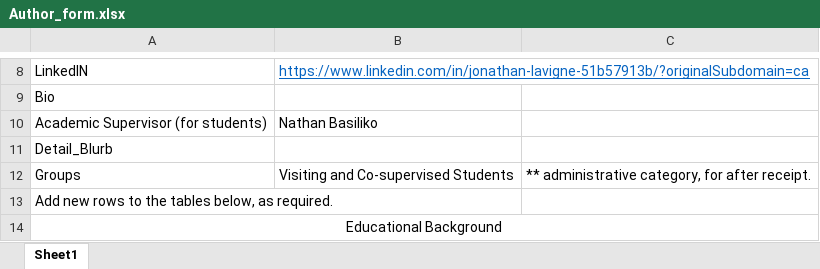
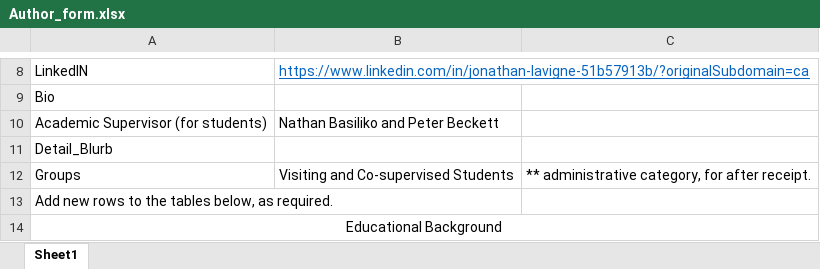
Before and after one commit to GLFC-WET/GLFC-WET.github.io, an Excel workbook: website_content_creation/authors/Jonathan_Lavigne/Author_form.xlsx, sheet Sheet1, drawn as a sheet; only a part is shown, gaps mark what is left out; values as stored, in another font and other column widths than the file's, no borders; the diff names each change by its address in the sheet, - before the commit and + after, or states it on an @@ line.

Commit message:
Updated J.Lavigne profile

```diff
--- a/website_content_creation/authors/Jonathan_Lavigne/Author_form.xlsx (sheet Sheet1)
+++ b/website_content_creation/authors/Jonathan_Lavigne/Author_form.xlsx (sheet Sheet1)
-B10: Nathan Basiliko
+B10: Nathan Basiliko and Peter Beckett
```
Also changed, not shown: 40 other files.
